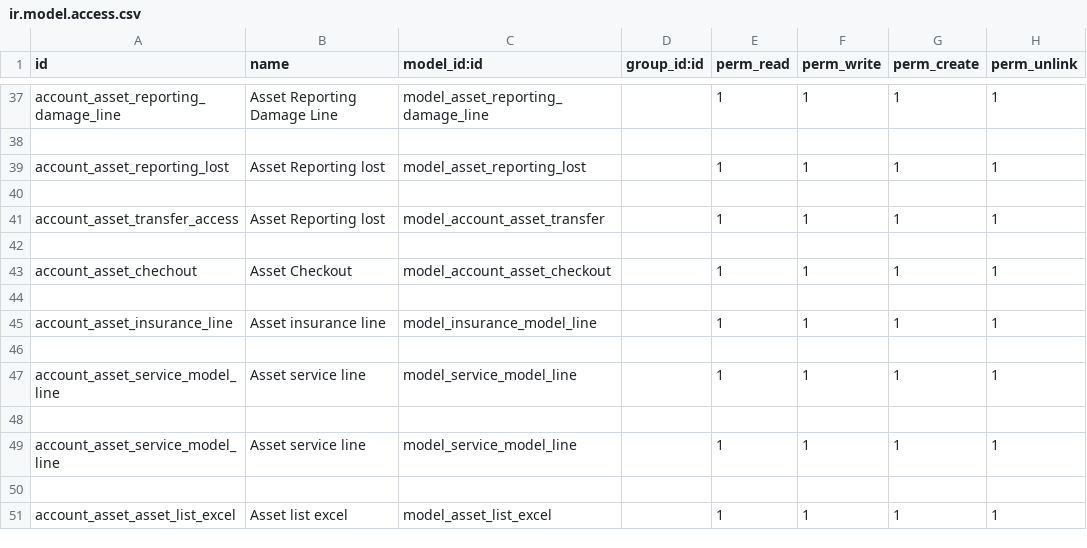
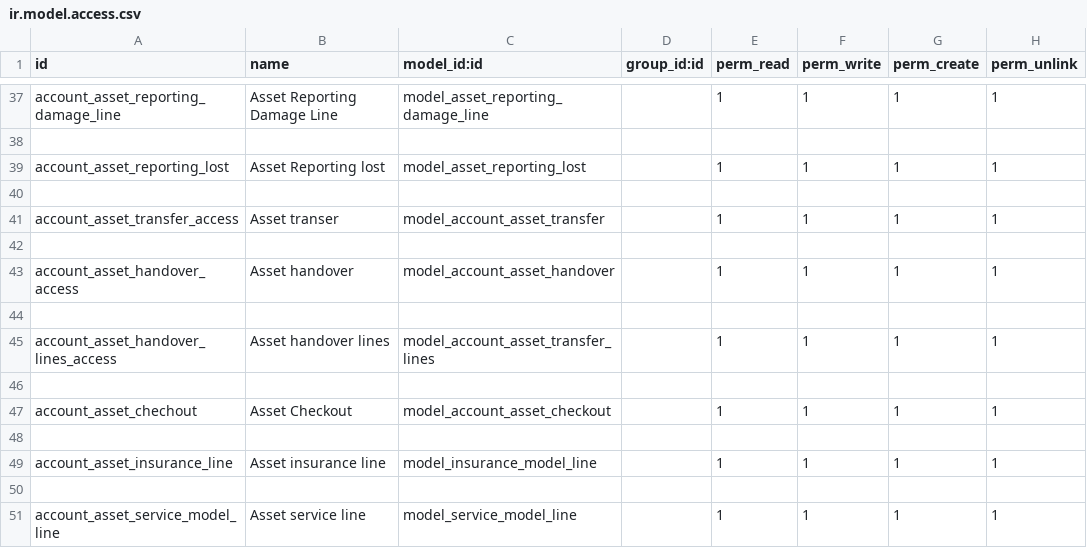
Before and after one commit to loomoni/GNTz, a CSV file: asset_management/security/ir.model.access.csv, drawn as a sheet; only a part is shown, gaps mark what is left out; the shorter side is filled out with more unchanged rows.

```diff
--- a/asset_management/security/ir.model.access.csv
+++ b/asset_management/security/ir.model.access.csv
@@ -40,3 +40,7 @@ account_asset_reporting_lost,Asset Reporting lost,model_asset_reporting_lost,,1,
 
-account_asset_transfer_access,Asset Reporting lost,model_account_asset_transfer,,1,1,1,1
+account_asset_transfer_access,Asset transer,model_account_asset_transfer,,1,1,1,1
+
+account_asset_handover_access,Asset handover,model_account_asset_handover,,1,1,1,1
+
+account_asset_handover_lines_access,Asset handover lines,model_account_asset_transfer_lines,,1,1,1,1
 
```
Also changed, not shown: 8 other files.
